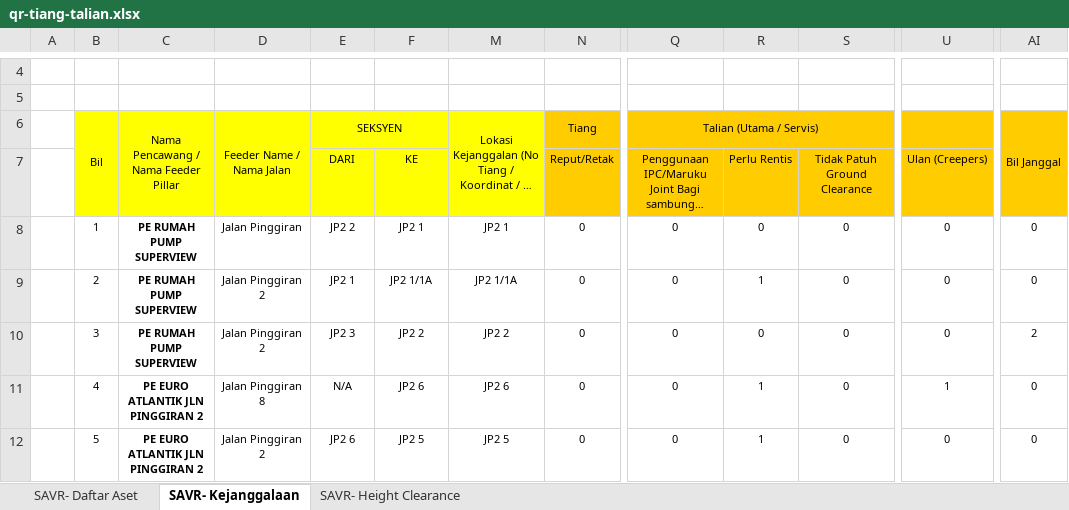
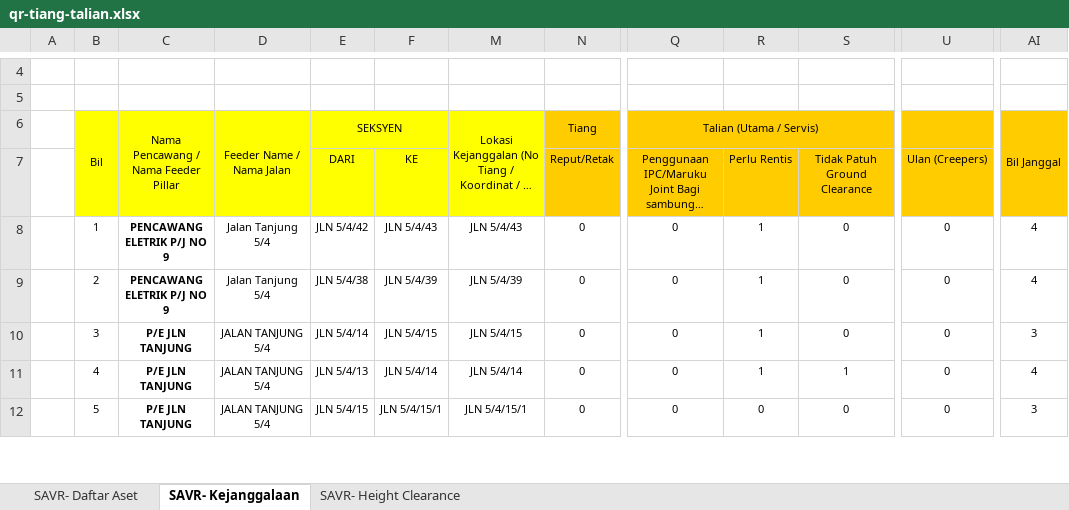
Before and after one commit to arehman5110/apks, an Excel workbook: public/assets/updated-excels/qr-tiang-talian.xlsx, sheet SAVR- Kejanggalaan, drawn as a sheet; only a part is shown, gaps mark what is left out; long unchanged cells end in …; values as stored, in another font and other column widths than the file's, no borders; the diff covers the shown part only; the diff names each change by its address in the sheet, - before the commit and + after, or states it on an @@ line.

```diff
--- a/public/assets/updated-excels/qr-tiang-talian.xlsx (sheet SAVR- Kejanggalaan)
+++ b/public/assets/updated-excels/qr-tiang-talian.xlsx (sheet SAVR- Kejanggalaan)
-C8:C9: PE RUMAH PUMP SUPERVIEW
+C8:C9: PENCAWANG ELETRIK P/J NO 9
-D8 (Feeder Name / Nama Jalan): Jalan Pinggiran
+D8 (Feeder Name / Nama Jalan): Jalan Tanjung 5/4
-E8 (SEKSYEN): JP2 2
+E8 (SEKSYEN): JLN 5/4/42
-F8: JP2 1
+F8: JLN 5/4/43
-M8: JP2 1
+M8: JLN 5/4/43
-R8: 0
+R8: 1
-AI8:AI9 (Bil Janggal): 0
+AI8:AI9 (Bil Janggal): 4
-D9 (Feeder Name / Nama Jalan): Jalan Pinggiran 2
+D9 (Feeder Name / Nama Jalan): Jalan Tanjung 5/4
-E9 (SEKSYEN): JP2 1
+E9 (SEKSYEN): JLN 5/4/38
-F9: JP2 1/1A
+F9: JLN 5/4/39
-M9: JP2 1/1A
+M9: JLN 5/4/39
-C10: PE RUMAH PUMP SUPERVIEW
+C10: P/E JLN TANJUNG
-D10 (Feeder Name / Nama Jalan): Jalan Pinggiran 2
+D10 (Feeder Name / Nama Jalan): JALAN TANJUNG 5/4
-E10 (SEKSYEN): JP2 3
+E10 (SEKSYEN): JLN 5/4/14
-F10: JP2 2
+F10: JLN 5/4/15
-M10: JP2 2
+M10: JLN 5/4/15
-R10: 0
+R10: 1
-AI10 (Bil Janggal): 2
+AI10 (Bil Janggal): 3
-C11:C12: PE EURO ATLANTIK JLN PINGGIRAN 2
+C11:C12: P/E JLN TANJUNG
-D11 (Feeder Name / Nama Jalan): Jalan Pinggiran 8
+D11 (Feeder Name / Nama Jalan): JALAN TANJUNG 5/4
-E11 (SEKSYEN): N/A
+E11 (SEKSYEN): JLN 5/4/13
-F11: JP2 6
+F11: JLN 5/4/14
-M11: JP2 6
+M11: JLN 5/4/14
-S11: 0
+S11: 1
-U11: 1
+U11: 0
-AI11 (Bil Janggal): 0
+AI11 (Bil Janggal): 4
-D12 (Feeder Name / Nama Jalan): Jalan Pinggiran 2
+D12 (Feeder Name / Nama Jalan): JALAN TANJUNG 5/4
-E12 (SEKSYEN): JP2 6
+E12 (SEKSYEN): JLN 5/4/15
-F12: JP2 5
+F12: JLN 5/4/15/1
-M12: JP2 5
+M12: JLN 5/4/15/1
-R12: 1
+R12: 0
-AI12 (Bil Janggal): 0
+AI12 (Bil Janggal): 3
```
Also changed, not shown: 48 added rows, 20 removed rows and 37 edited cells elsewhere in this sheet, sheet SAVR- Height Clearance, sheet SAVR- Daftar Aset, public/assets/updated-excels/qr-feeder-pillar.xlsx, 1 other file.
